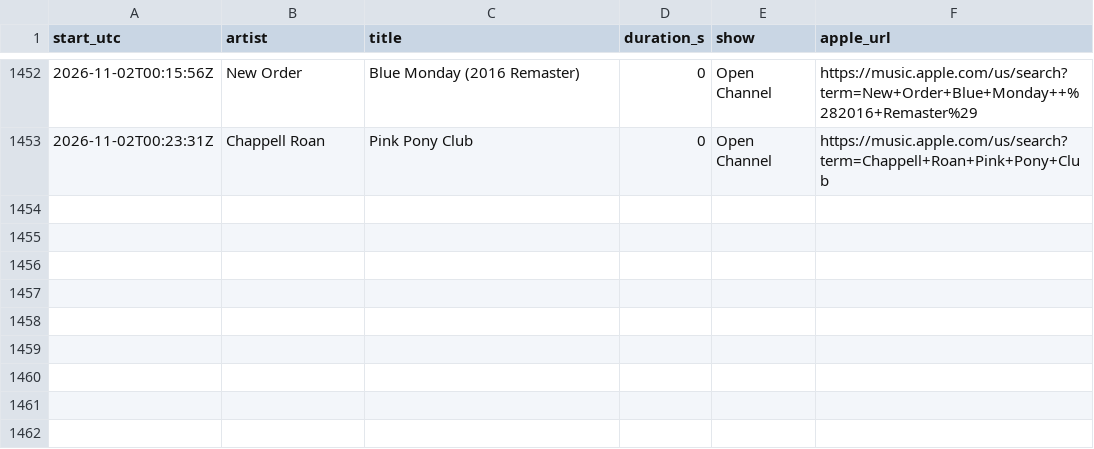
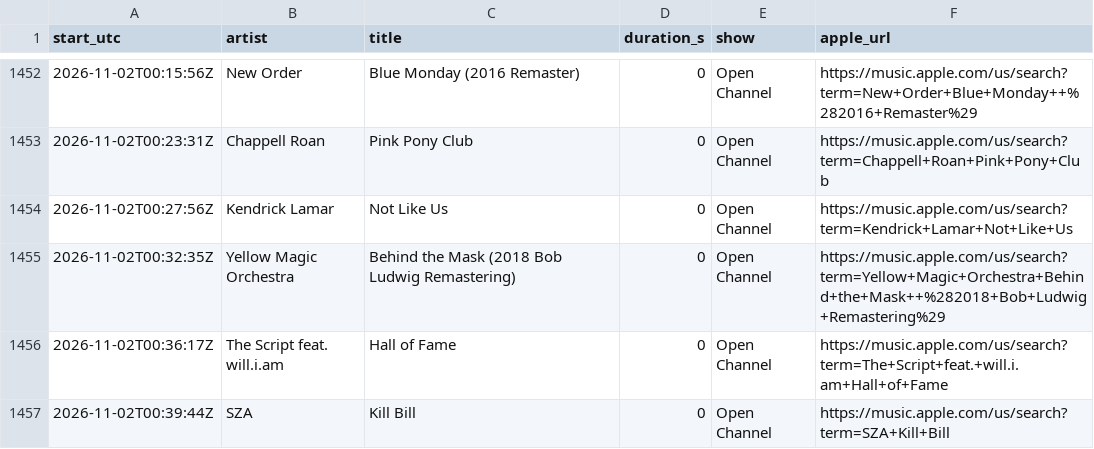
Before and after one commit to rs7hwfctnb-spec/dj-claude-schedule, a CSV file: data/plays.csv, drawn as a sheet; only a part is shown, gaps mark what is left out; the diff names each change by its address in the sheet, - before the commit and + after, or states it on an @@ line.

```diff
--- a/data/plays.csv
+++ b/data/plays.csv
+row 1454: 2026-11-02T00:27:56Z | Kendrick Lamar | Not Like Us | 0 | Open Channel | https://music.apple.com/us/search?term=Kendrick+Lamar+Not+Like+Us
+row 1455: 2026-11-02T00:32:35Z | Yellow Magic Orchestra | Behind the Mask (2018 Bob Ludwig Remastering) | 0 | Open Channel | https://music.apple.com/us/search?term=Yellow+Magic+Orchestra+Behind+the+Mask++%282018+Bob+Ludwig+Remastering%29
+row 1456: 2026-11-02T00:36:17Z | The Script feat. will.i.am | Hall of Fame | 0 | Open Channel | https://music.apple.com/us/search?term=The+Script+feat.+will.i.am+Hall+of+Fame
+row 1457: 2026-11-02T00:39:44Z | SZA | Kill Bill | 0 | Open Channel | https://music.apple.com/us/search?term=SZA+Kill+Bill
```
Also changed, not shown: data/stats.csv, data/tracks.csv, 1 other file.
